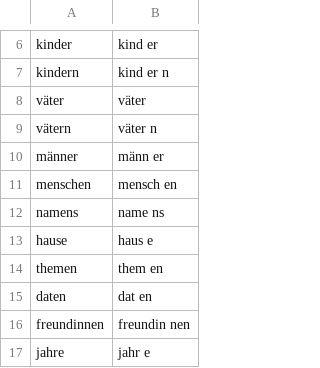
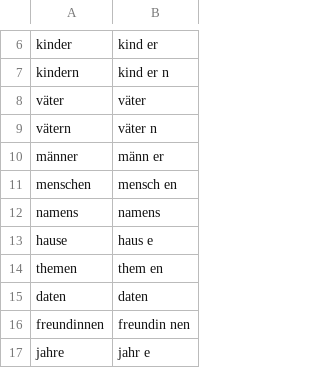
Before and after one commit to tural-software/kurt-tokenizer, a TSV file: veri/de/korpus/altin.tsv, drawn as a sheet; only a part is shown, gaps mark what is left out; the diff covers the shown part only.

```diff
--- a/veri/de/korpus/altin.tsv
+++ b/veri/de/korpus/altin.tsv
@@ -11,6 +11,6 @@ männer	männ er
 menschen	mensch en
-namens	name ns
+namens	namens
 hause	haus e
 themen	them en
-daten	dat en
+daten	daten
 freundinnen	freundin nen
```
Also changed, not shown: 14 added rows and 2 edited cells elsewhere in this file, 6 other files.
